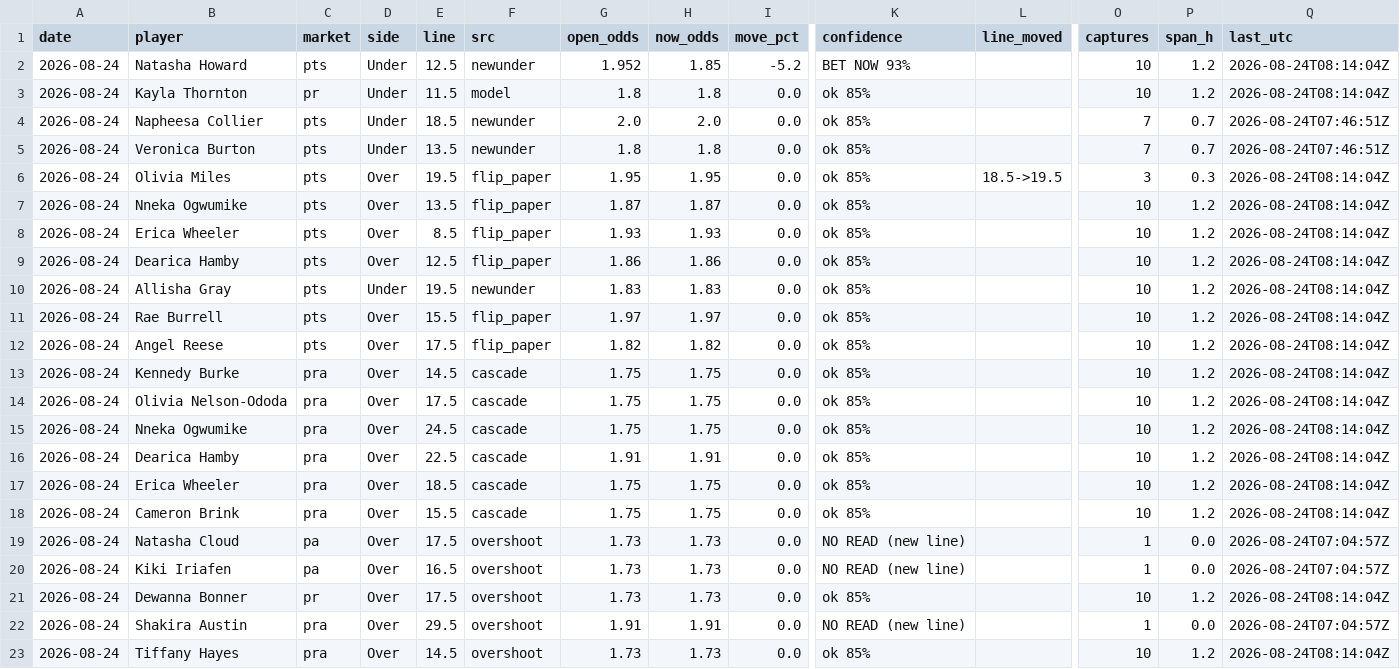
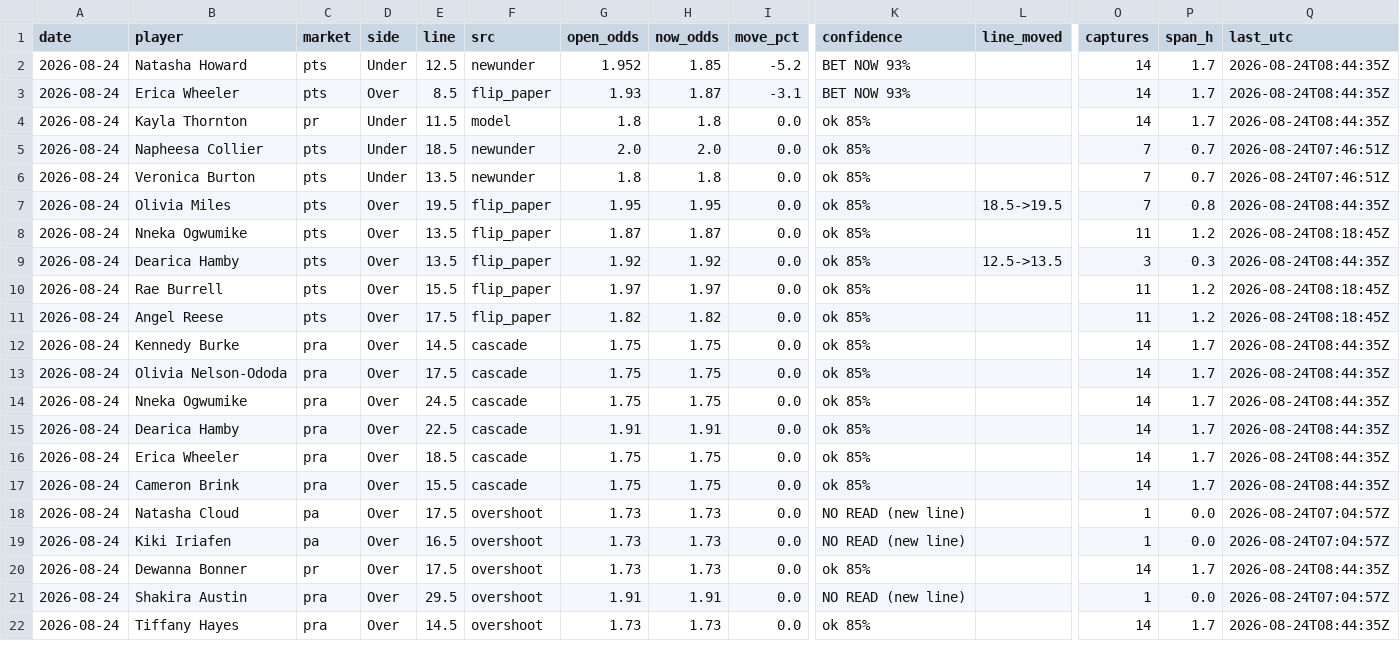
Before and after one commit to JollyChenn/wnba-line-capture, a CSV file: drift_gate_today.csv, drawn as a sheet; only a part is shown, gaps mark what is left out; removed rows and columns are numbered as before the commit, all else as after; rows hold the shown columns only; the diff covers the shown part only; the diff names each change by its address in the sheet, - before the commit and + after, or states it on an @@ line.

```diff
--- a/drift_gate_today.csv
+++ b/drift_gate_today.csv
-O2 (captures): 10
+O2 (captures): 14
-P2 (span_h): 1.2
+P2 (span_h): 1.7
-Q2 (last_utc): 2026-08-24T08:14:04Z
+Q2 (last_utc): 2026-08-24T08:44:35Z
+row 3: 2026-08-24 | Erica Wheeler | pts | Over | 8.5 | flip_paper | 1.93 | 1.87 | -3.1 | BET NOW 93% |  | 14 | 1.7 | 2026-08-24T08:44:35Z
-O4 (captures): 10
+O4 (captures): 14
-P4 (span_h): 1.2
+P4 (span_h): 1.7
-Q4 (last_utc): 2026-08-24T08:14:04Z
+Q4 (last_utc): 2026-08-24T08:44:35Z
-O7 (captures): 3
+O7 (captures): 7
-P7 (span_h): 0.3
+P7 (span_h): 0.8
-Q7 (last_utc): 2026-08-24T08:14:04Z
+Q7 (last_utc): 2026-08-24T08:44:35Z
-O8 (captures): 10
+O8 (captures): 11
-Q8 (last_utc): 2026-08-24T08:14:04Z
+Q8 (last_utc): 2026-08-24T08:18:45Z
-row 8: 2026-08-24 | Erica Wheeler | pts | Over | 8.5 | flip_paper | 1.93 | 1.93 | 0.0 | ok 85% |  | 10 | 1.2 | 2026-08-24T08:14:04Z
-E9 (line): 12.5
+E9 (line): 13.5
-G9 (open_odds): 1.86
+G9 (open_odds): 1.92
-H9 (now_odds): 1.86
+H9 (now_odds): 1.92
-L9 (line_moved): (empty)
+L9 (line_moved): 12.5->13.5
-O9 (captures): 10
+O9 (captures): 3
-P9 (span_h): 1.2
+P9 (span_h): 0.3
-Q9 (last_utc): 2026-08-24T08:14:04Z
+Q9 (last_utc): 2026-08-24T08:44:35Z
-row 10: 2026-08-24 | Allisha Gray | pts | Under | 19.5 | newunder | 1.83 | 1.83 | 0.0 | ok 85% |  | 10 | 1.2 | 2026-08-24T08:14:04Z
-O10:O11 (captures): 10
+O10:O11 (captures): 11
-Q10:Q11 (last_utc): 2026-08-24T08:14:04Z
+Q10:Q11 (last_utc): 2026-08-24T08:18:45Z
-O12:O17 (captures): 10
+O12:O17 (captures): 14
-P12:P17 (span_h): 1.2
+P12:P17 (span_h): 1.7
-Q12:Q17 (last_utc): 2026-08-24T08:14:04Z
+Q12:Q17 (last_utc): 2026-08-24T08:44:35Z
-O20 (captures): 10
+O20 (captures): 14
-P20 (span_h): 1.2
+P20 (span_h): 1.7
-Q20 (last_utc): 2026-08-24T08:14:04Z
+Q20 (last_utc): 2026-08-24T08:44:35Z
-O22 (captures): 10
+O22 (captures): 14
-P22 (span_h): 1.2
+P22 (span_h): 1.7
-Q22 (last_utc): 2026-08-24T08:14:04Z
+Q22 (last_utc): 2026-08-24T08:44:35Z
```
Also changed, not shown: 3 added rows and 35 edited cells elsewhere in this file, fade_paper.csv, 5 other files.
